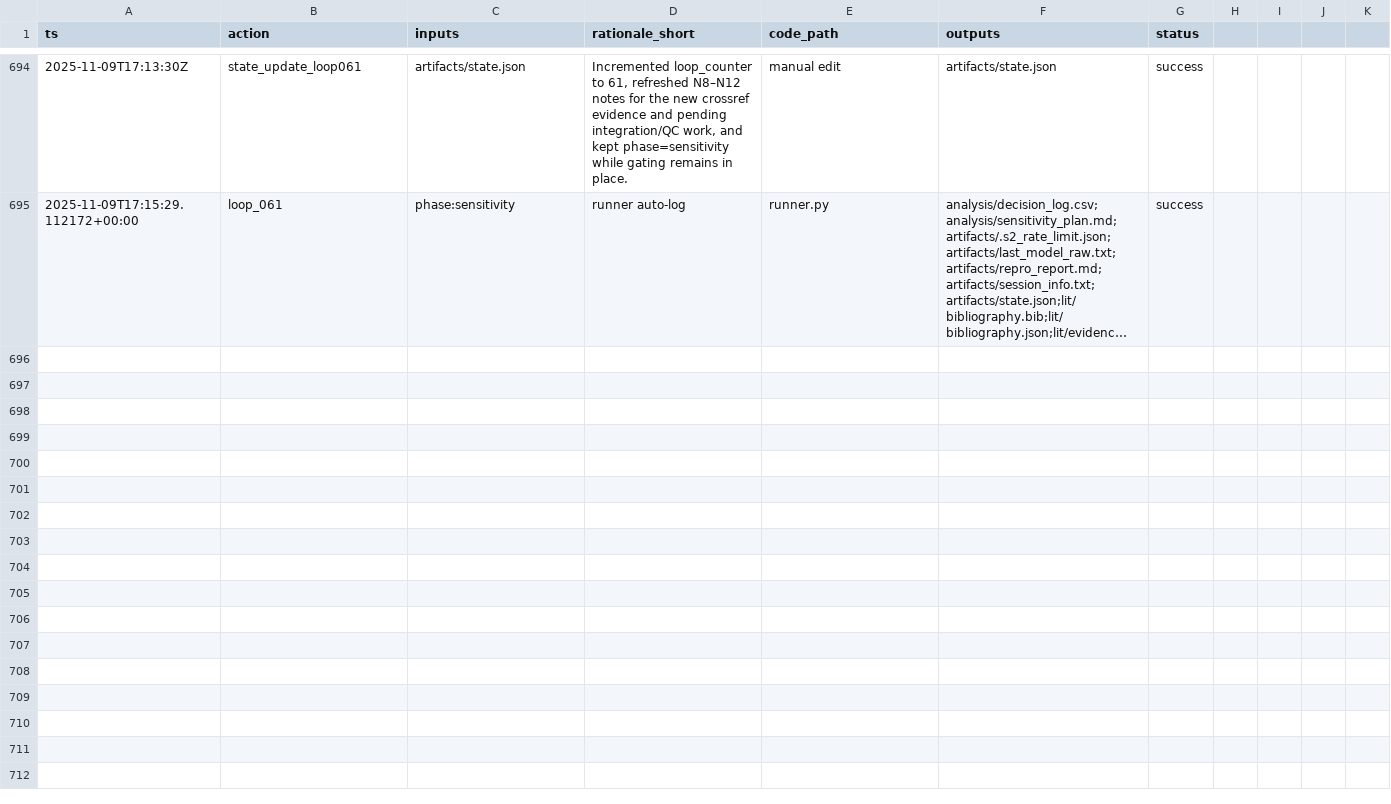
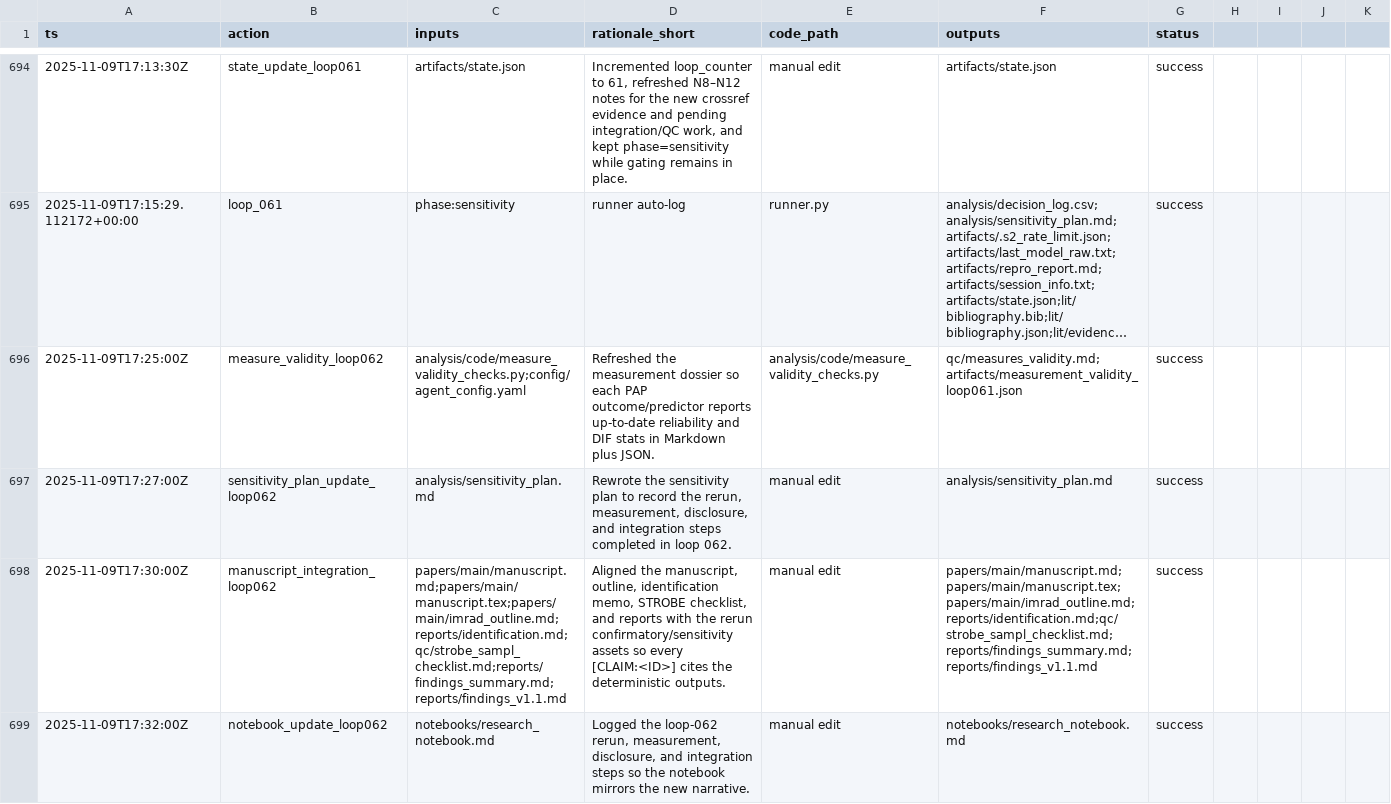
Before and after one commit to whp-wessel/ai_scientist, a CSV file: experiment_4b_aella_extensive_direct_edits_not_json/analysis/decision_log.csv, drawn as a sheet; only a part is shown, gaps mark what is left out; long unchanged cells end in …; the diff covers the shown part only; the diff names each change by its address in the sheet, - before the commit and + after, or states it on an @@ line.

Commit message:
chore: loop_062

```diff
--- a/experiment_4b_aella_extensive_direct_edits_not_json/analysis/decision_log.csv
+++ b/experiment_4b_aella_extensive_direct_edits_not_json/analysis/decision_log.csv
+row 696: 2025-11-09T17:25:00Z | measure_validity_loop062 | analysis/code/measure_validity_checks.py;config/agent_config.yaml | Refreshed the measurement dossier so each PAP outcome/predictor reports up-to-date reliability and DIF stats in Markdown plus JSON. | analysis/code/measure_validity_checks.py | qc/measures_validity.md;artifacts/measurement_validity_loop061.json | success
+row 697: 2025-11-09T17:27:00Z | sensitivity_plan_update_loop062 | analysis/sensitivity_plan.md | Rewrote the sensitivity plan to record the rerun, measurement, disclosure, and integration steps completed in loop 062. | manual edit | analysis/sensitivity_plan.md | success
+row 698: 2025-11-09T17:30:00Z | manuscript_integration_loop062 | papers/main/manuscript.md;papers/main/manuscript.tex;papers/main/imrad_outline.md;reports/identification.md;qc/strobe_sampl_checklist.md;reports/findings_summary.md;reports/findings_v1.1.md | Aligned the manuscript, outline, identification memo, STROBE checklist, and reports with the rerun confirmatory/sensitivity assets so every [CLAIM:<ID>] cites the deterministic outputs. | manual edit | papers/main/manuscript.md;papers/main/manuscript.tex;papers/main/imrad_outline.md;reports/identification.md;qc/strobe_sampl_checklist.md;reports/findings_summary.md;reports/findings_v1.1.md | success
+row 699: 2025-11-09T17:32:00Z | notebook_update_loop062 | notebooks/research_notebook.md | Logged the loop-062 rerun, measurement, disclosure, and integration steps so the notebook mirrors the new narrative. | manual edit | notebooks/research_notebook.md | success
```
Also changed, not shown: 3 added rows elsewhere in this file, 17 other files.
